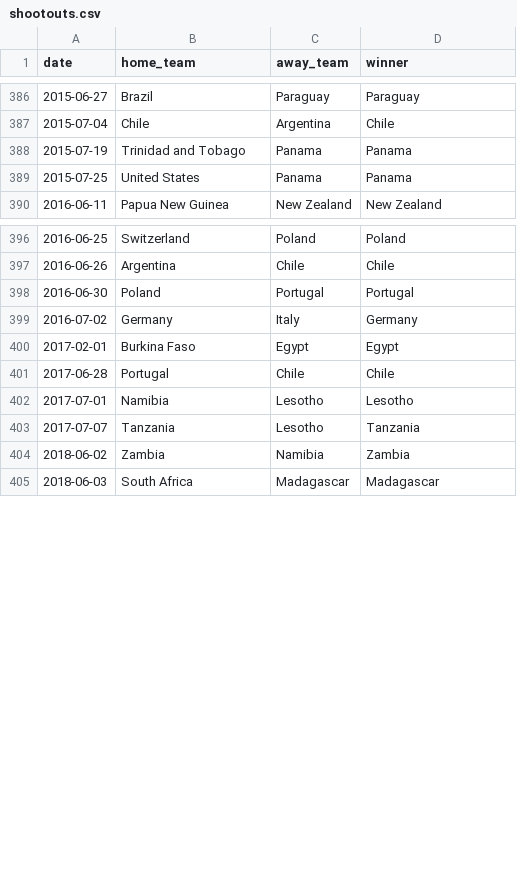
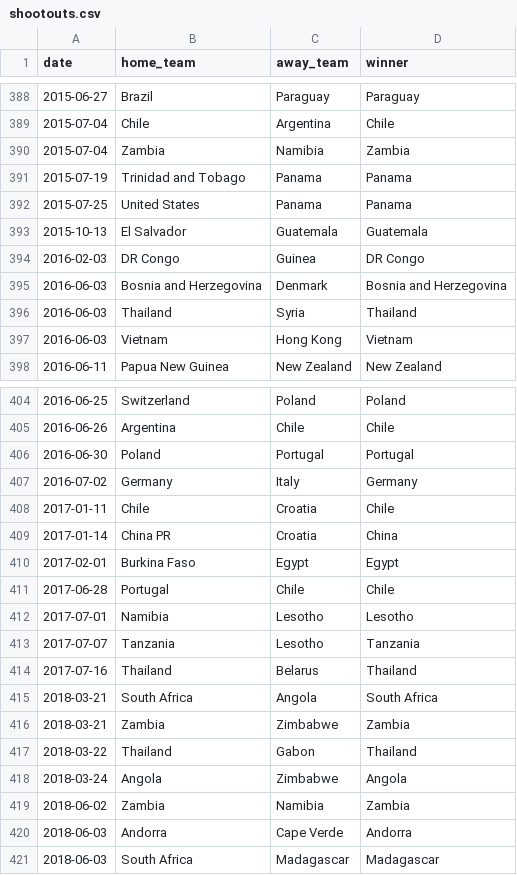
Before and after one commit to hamza-shakir/international-football-dashboard, a CSV file: shootouts.csv, drawn as a sheet; only a part is shown, gaps mark what is left out; the diff covers the shown part only.

```diff
--- a/shootouts.csv
+++ b/shootouts.csv
@@ -387,4 +389,10 @@ date,home_team,away_team,winner
 2015-07-04,Chile,Argentina,Chile
+2015-07-04,Zambia,Namibia,Zambia
 2015-07-19,Trinidad and Tobago,Panama,Panama
 2015-07-25,United States,Panama,Panama
+2015-10-13,El Salvador,Guatemala,Guatemala
+2016-02-03,DR Congo,Guinea,DR Congo
+2016-06-03,Bosnia and Herzegovina,Denmark,Bosnia and Herzegovina
+2016-06-03,Thailand,Syria,Thailand
+2016-06-03,Vietnam,Hong Kong,Vietnam
 2016-06-11,Papua New Guinea,New Zealand,New Zealand
@@ -399,2 +407,4 @@ date,home_team,away_team,winner
 2016-07-02,Germany,Italy,Germany
+2017-01-11,Chile,Croatia,Chile
+2017-01-14,China PR,Croatia,China
 2017-02-01,Burkina Faso,Egypt,Egypt
@@ -403,3 +413,9 @@ date,home_team,away_team,winner
 2017-07-07,Tanzania,Lesotho,Tanzania
+2017-07-16,Thailand,Belarus,Thailand
+2018-03-21,South Africa,Angola,South Africa
+2018-03-21,Zambia,Zimbabwe,Zambia
+2018-03-22,Thailand,Gabon,Thailand
+2018-03-24,Angola,Zimbabwe,Angola
 2018-06-02,Zambia,Namibia,Zambia
+2018-06-03,Andorra,Cape Verde,Andorra
 2018-06-03,South Africa,Madagascar,Madagascar
```
Also changed, not shown: 6 added rows and 4 edited cells elsewhere in this file, 2 other files.
